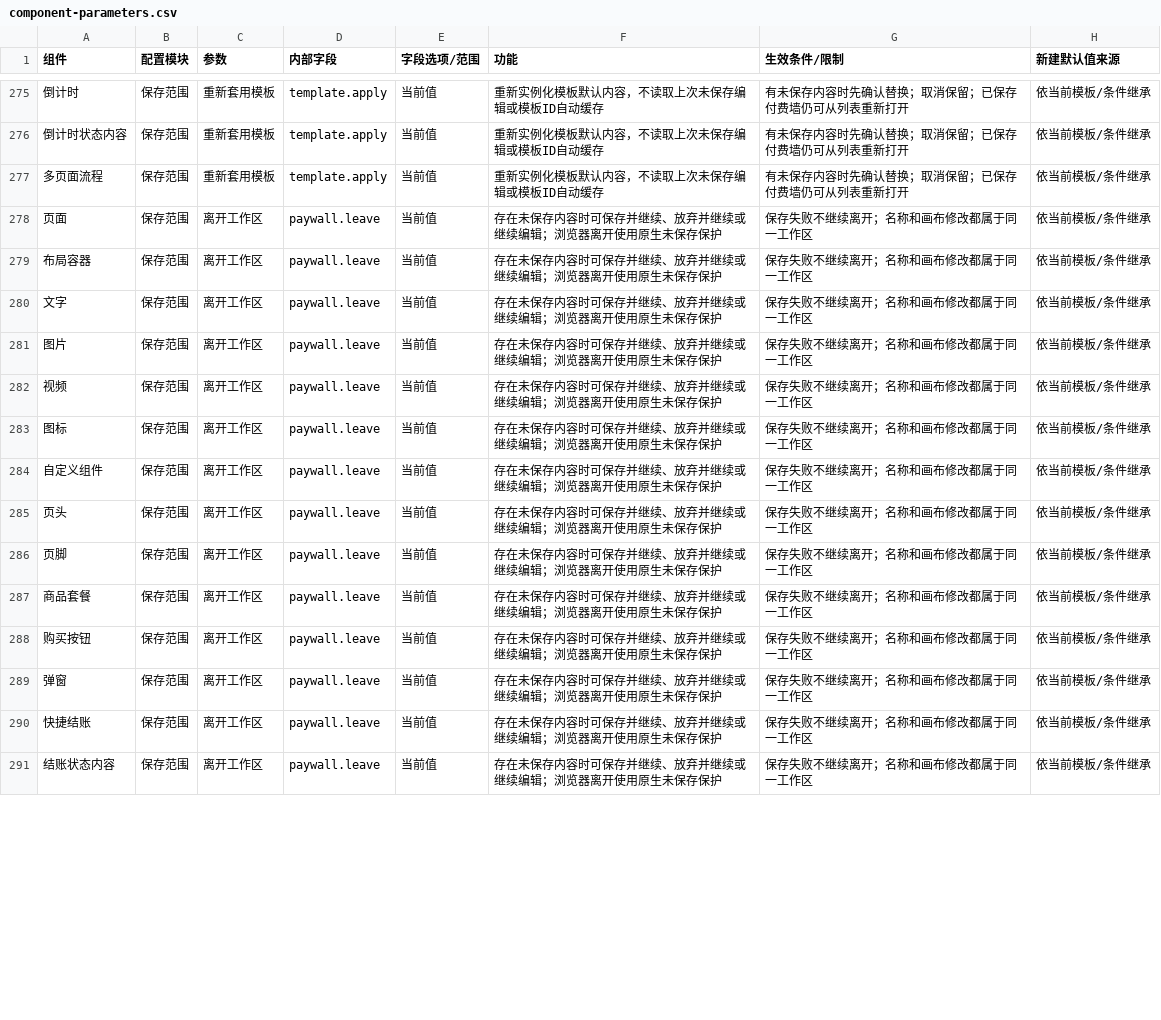
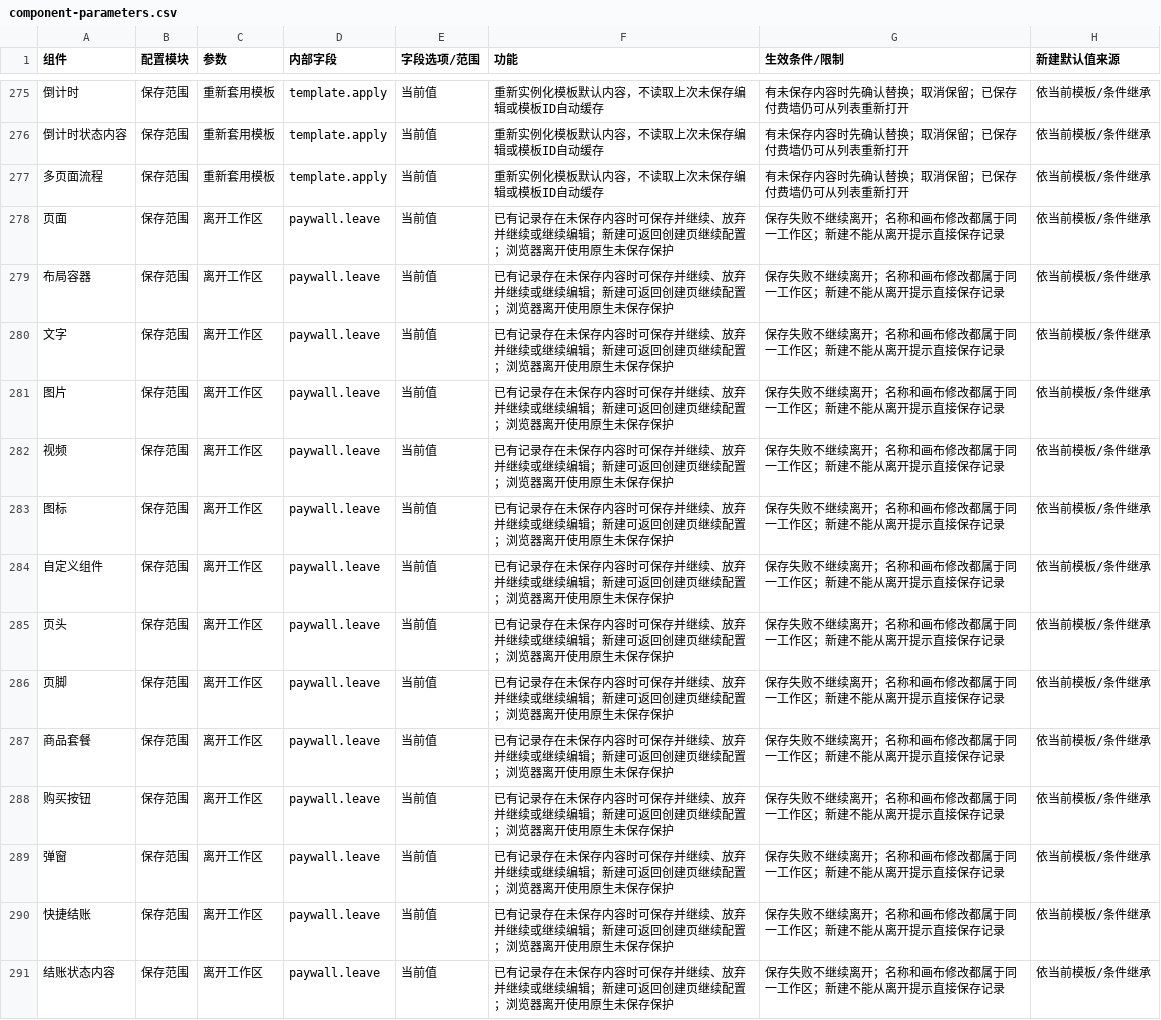
Before and after one commit to aujing090520-create/adapty-paywall-rebuild-demo, a CSV file: docs/component-parameters.csv, drawn as a sheet; only a part is shown, gaps mark what is left out; the diff covers the shown part only.

```diff
--- a/docs/component-parameters.csv
+++ b/docs/component-parameters.csv
@@ -277,15 +277,15 @@
 "多页面流程","保存范围","重新套用模板","template.apply","当前值","重新实例化模板默认内容，不读取上次未保存编辑或模板ID自动缓存","有未保存内容时先确认替换；取消保留；已保存付费墙仍可从列表重新打开","依当前模板/条件继承"
-"页面","保存范围","离开工作区","paywall.leave","当前值","存在未保存内容时可保存并继续、放弃并继续或继续编辑；浏览器离开使用原生未保存保护","保存失败不继续离开；名称和画布修改都属于同一工作区","依当前模板/条件继承"
-"布局容器","保存范围","离开工作区","paywall.leave","当前值","存在未保存内容时可保存并继续、放弃并继续或继续编辑；浏览器离开使用原生未保存保护","保存失败不继续离开；名称和画布修改都属于同一工作区","依当前模板/条件继承"
-"文字","保存范围","离开工作区","paywall.leave","当前值","存在未保存内容时可保存并继续、放弃并继续或继续编辑；浏览器离开使用原生未保存保护","保存失败不继续离开；名称和画布修改都属于同一工作区","依当前模板/条件继承"
-"图片","保存范围","离开工作区","paywall.leave","当前值","存在未保存内容时可保存并继续、放弃并继续或继续编辑；浏览器离开使用原生未保存保护","保存失败不继续离开；名称和画布修改都属于同一工作区","依当前模板/条件继承"
-"视频","保存范围","离开工作区","paywall.leave","当前值","存在未保存内容时可保存并继续、放弃并继续或继续编辑；浏览器离开使用原生未保存保护","保存失败不继续离开；名称和画布修改都属于同一工作区","依当前模板/条件继承"
-"图标","保存范围","离开工作区","paywall.leave","当前值","存在未保存内容时可保存并继续、放弃并继续或继续编辑；浏览器离开使用原生未保存保护","保存失败不继续离开；名称和画布修改都属于同一工作区","依当前模板/条件继承"
-"自定义组件","保存范围","离开工作区","paywall.leave","当前值","存在未保存内容时可保存并继续、放弃并继续或继续编辑；浏览器离开使用原生未保存保护","保存失败不继续离开；名称和画布修改都属于同一工作区","依当前模板/条件继承"
-"页头","保存范围","离开工作区","paywall.leave","当前值","存在未保存内容时可保存并继续、放弃并继续或继续编辑；浏览器离开使用原生未保存保护","保存失败不继续离开；名称和画布修改都属于同一工作区","依当前模板/条件继承"
-"页脚","保存范围","离开工作区","paywall.leave","当前值","存在未保存内容时可保存并继续、放弃并继续或继续编辑；浏览器离开使用原生未保存保护","保存失败不继续离开；名称和画布修改都属于同一工作区","依当前模板/条件继承"
-"商品套餐","保存范围","离开工作区","paywall.leave","当前值","存在未保存内容时可保存并继续、放弃并继续或继续编辑；浏览器离开使用原生未保存保护","保存失败不继续离开；名称和画布修改都属于同一工作区","依当前模板/条件继承"
-"购买按钮","保存范围","离开工作区","paywall.leave","当前值","存在未保存内容时可保存并继续、放弃并继续或继续编辑；浏览器离开使用原生未保存保护","保存失败不继续离开；名称和画布修改都属于同一工作区","依当前模板/条件继承"
-"弹窗","保存范围","离开工作区","paywall.leave","当前值","存在未保存内容时可保存并继续、放弃并继续或继续编辑；浏览器离开使用原生未保存保护","保存失败不继续离开；名称和画布修改都属于同一工作区","依当前模板/条件继承"
-"快捷结账","保存范围","离开工作区","paywall.leave","当前值","存在未保存内容时可保存并继续、放弃并继续或继续编辑；浏览器离开使用原生未保存保护","保存失败不继续离开；名称和画布修改都属于同一工作区","依当前模板/条件继承"
-"结账状态内容","保存范围","离开工作区","paywall.leave","当前值","存在未保存内容时可保存并继续、放弃并继续或继续编辑；浏览器离开使用原生未保存保护","保存失败不继续离开；名称和画布修改都属于同一工作区","依当前模板/条件继承"
+"页面","保存范围","离开工作区","paywall.leave","当前值","已有记录存在未保存内容时可保存并继续、放弃并继续或继续编辑；新建可返回创建页继续配置；浏览器离开使用原生未保存保护","保存失败不继续离开；名称和画布修改都属于同一工作区；新建不能从离开提示直接保存记录","依当前模板/条件继承"
+"布局容器","保存范围","离开工作区","paywall.leave","当前值","已有记录存在未保存内容时可保存并继续、放弃并继续或继续编辑；新建可返回创建页继续配置；浏览器离开使用原生未保存保护","保存失败不继续离开；名称和画布修改都属于同一工作区；新建不能从离开提示直接保存记录","依当前模板/条件继承"
+"文字","保存范围","离开工作区","paywall.leave","当前值","已有记录存在未保存内容时可保存并继续、放弃并继续或继续编辑；新建可返回创建页继续配置；浏览器离开使用原生未保存保护","保存失败不继续离开；名称和画布修改都属于同一工作区；新建不能从离开提示直接保存记录","依当前模板/条件继承"
+"图片","保存范围","离开工作区","paywall.leave","当前值","已有记录存在未保存内容时可保存并继续、放弃并继续或继续编辑；新建可返回创建页继续配置；浏览器离开使用原生未保存保护","保存失败不继续离开；名称和画布修改都属于同一工作区；新建不能从离开提示直接保存记录","依当前模板/条件继承"
+"视频","保存范围","离开工作区","paywall.leave","当前值","已有记录存在未保存内容时可保存并继续、放弃并继续或继续编辑；新建可返回创建页继续配置；浏览器离开使用原生未保存保护","保存失败不继续离开；名称和画布修改都属于同一工作区；新建不能从离开提示直接保存记录","依当前模板/条件继承"
+"图标","保存范围","离开工作区","paywall.leave","当前值","已有记录存在未保存内容时可保存并继续、放弃并继续或继续编辑；新建可返回创建页继续配置；浏览器离开使用原生未保存保护","保存失败不继续离开；名称和画布修改都属于同一工作区；新建不能从离开提示直接保存记录","依当前模板/条件继承"
+"自定义组件","保存范围","离开工作区","paywall.leave","当前值","已有记录存在未保存内容时可保存并继续、放弃并继续或继续编辑；新建可返回创建页继续配置；浏览器离开使用原生未保存保护","保存失败不继续离开；名称和画布修改都属于同一工作区；新建不能从离开提示直接保存记录","依当前模板/条件继承"
+"页头","保存范围","离开工作区","paywall.leave","当前值","已有记录存在未保存内容时可保存并继续、放弃并继续或继续编辑；新建可返回创建页继续配置；浏览器离开使用原生未保存保护","保存失败不继续离开；名称和画布修改都属于同一工作区；新建不能从离开提示直接保存记录","依当前模板/条件继承"
+"页脚","保存范围","离开工作区","paywall.leave","当前值","已有记录存在未保存内容时可保存并继续、放弃并继续或继续编辑；新建可返回创建页继续配置；浏览器离开使用原生未保存保护","保存失败不继续离开；名称和画布修改都属于同一工作区；新建不能从离开提示直接保存记录","依当前模板/条件继承"
+"商品套餐","保存范围","离开工作区","paywall.leave","当前值","已有记录存在未保存内容时可保存并继续、放弃并继续或继续编辑；新建可返回创建页继续配置；浏览器离开使用原生未保存保护","保存失败不继续离开；名称和画布修改都属于同一工作区；新建不能从离开提示直接保存记录","依当前模板/条件继承"
+"购买按钮","保存范围","离开工作区","paywall.leave","当前值","已有记录存在未保存内容时可保存并继续、放弃并继续或继续编辑；新建可返回创建页继续配置；浏览器离开使用原生未保存保护","保存失败不继续离开；名称和画布修改都属于同一工作区；新建不能从离开提示直接保存记录","依当前模板/条件继承"
+"弹窗","保存范围","离开工作区","paywall.leave","当前值","已有记录存在未保存内容时可保存并继续、放弃并继续或继续编辑；新建可返回创建页继续配置；浏览器离开使用原生未保存保护","保存失败不继续离开；名称和画布修改都属于同一工作区；新建不能从离开提示直接保存记录","依当前模板/条件继承"
+"快捷结账","保存范围","离开工作区","paywall.leave","当前值","已有记录存在未保存内容时可保存并继续、放弃并继续或继续编辑；新建可返回创建页继续配置；浏览器离开使用原生未保存保护","保存失败不继续离开；名称和画布修改都属于同一工作区；新建不能从离开提示直接保存记录","依当前模板/条件继承"
+"结账状态内容","保存范围","离开工作区","paywall.leave","当前值","已有记录存在未保存内容时可保存并继续、放弃并继续或继续编辑；新建可返回创建页继续配置；浏览器离开使用原生未保存保护","保存失败不继续离开；名称和画布修改都属于同一工作区；新建不能从离开提示直接保存记录","依当前模板/条件继承"
```
Also changed, not shown: 100 edited cells elsewhere in this file, 17 other files.
